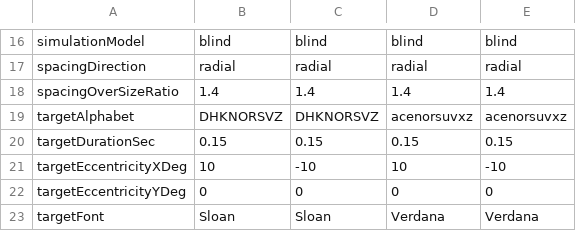
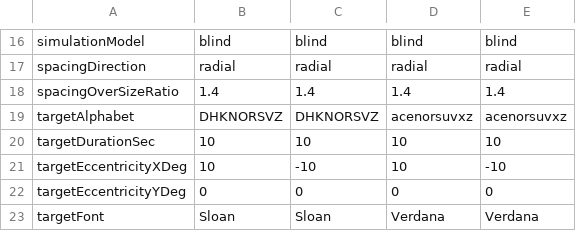
Before and after one commit to EasyEyes/threshold, a CSV file: experiment.csv, drawn as a sheet; only a part is shown, gaps mark what is left out.

```diff
--- a/experiment.csv
+++ b/experiment.csv
@@ -19,3 +19,3 @@ spacingOverSizeRatio,1.4,1.4,1.4,1.4
 targetAlphabet,DHKNORSVZ,DHKNORSVZ,acenorsuvxz,acenorsuvxz
-targetDurationSec,0.15,0.15,0.15,0.15
+targetDurationSec,10,10,10,10
 targetEccentricityXDeg,10,-10,10,-10
```
Also changed, not shown: 6 other files.
